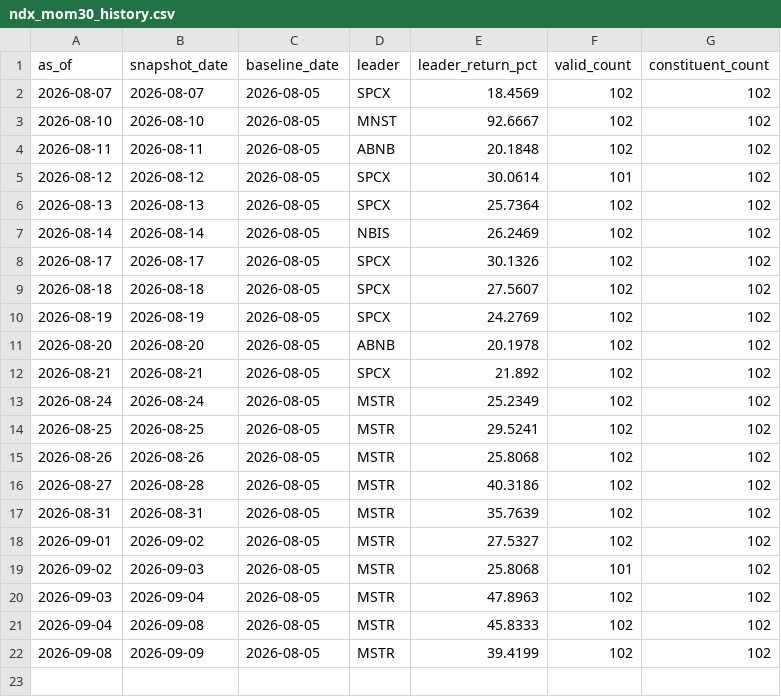
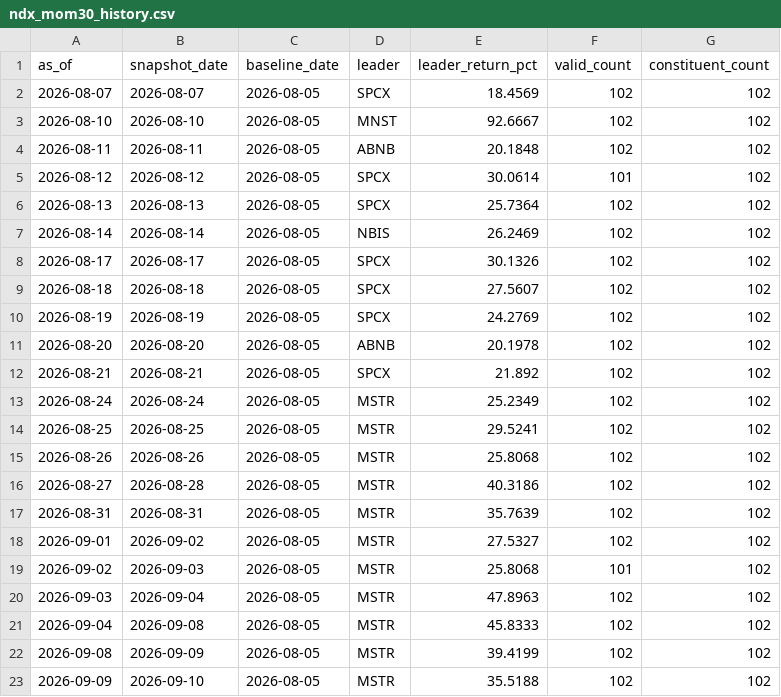
Before and after one commit to lilei785449/ndx-mom30-site, a CSV file: data/ndx_mom30_history.csv, drawn as a sheet; the diff names each change by its address in the sheet, - before the commit and + after, or states it on an @@ line.

```diff
--- a/data/ndx_mom30_history.csv
+++ b/data/ndx_mom30_history.csv
+row 23: 2026-09-09 | 2026-09-10 | 2026-08-05 | MSTR | 35.5188 | 102 | 102
```
Also changed, not shown: data/ndx_mom30_all.csv, data/ndx_mom30_top30.csv, 2 other files.
